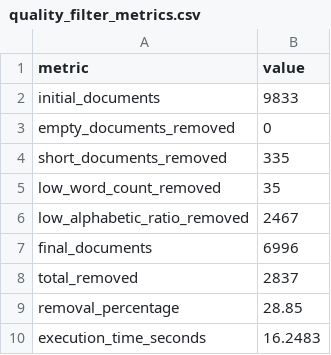
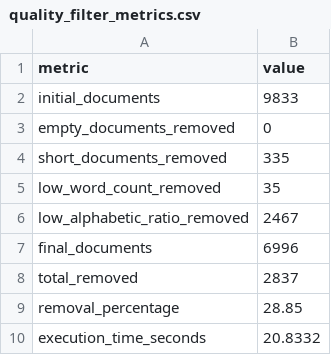
Before and after one commit to sreehitha4/responsible-web-data-curation, a CSV file: results/quality_filter_metrics.csv, drawn as a sheet.

```diff
--- a/results/quality_filter_metrics.csv
+++ b/results/quality_filter_metrics.csv
@@ -9,2 +9,2 @@ total_removed,2837
 removal_percentage,28.85
-execution_time_seconds,16.2483
+execution_time_seconds,20.8332
```
Also changed, not shown: results/cost_estimation.csv, results/pipeline_execution_metrics.csv, 8 other files.
